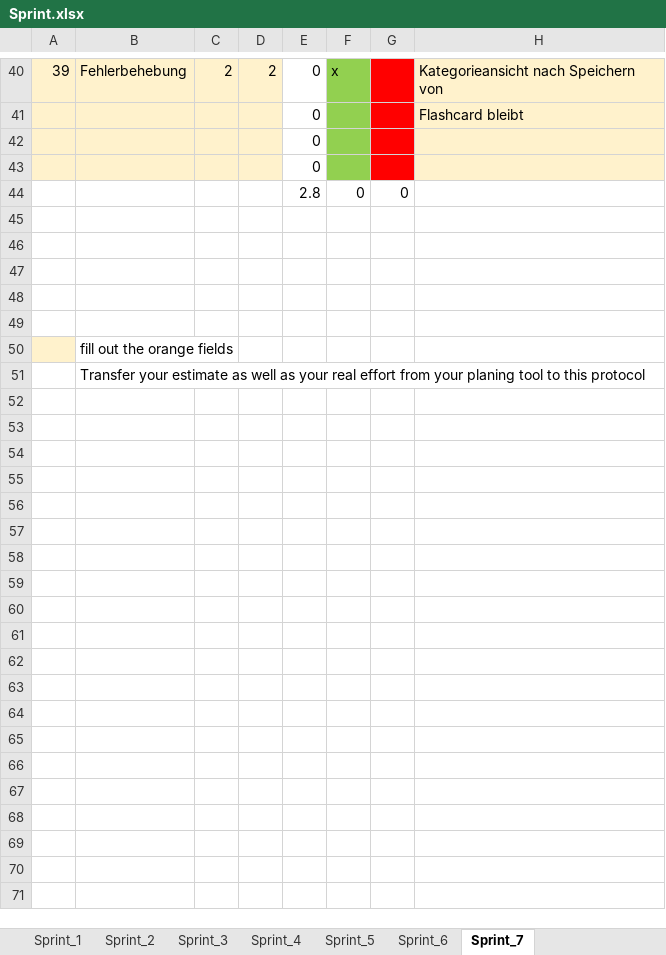
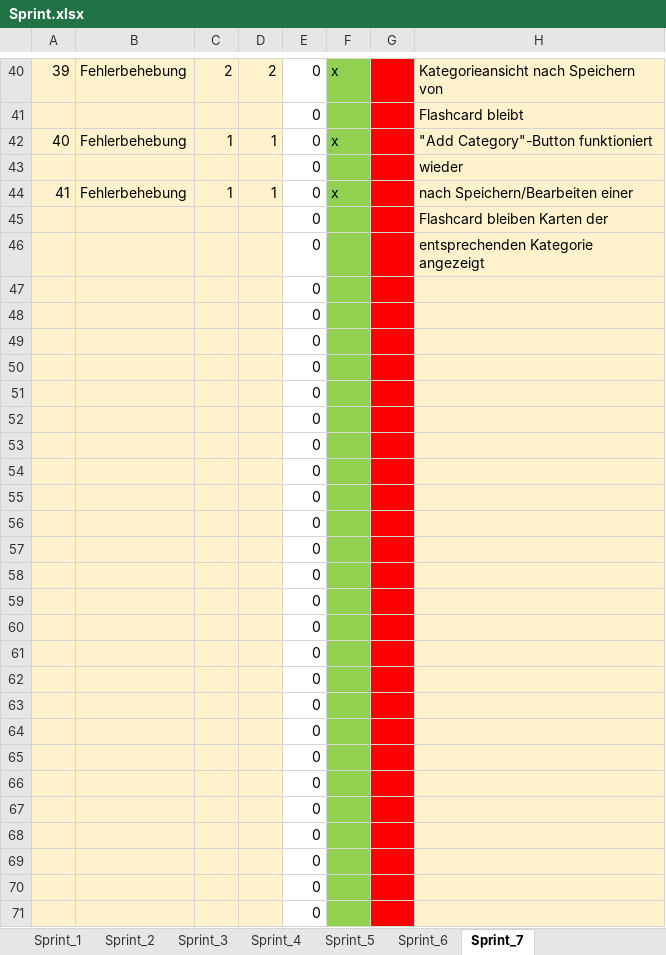
Before and after one commit to Alaskiara/FlashLearn, an Excel workbook: Sprint.xlsx, sheet Sprint_7, drawn as a sheet; only a part is shown, gaps mark what is left out; the shorter side is filled out with more unchanged rows; values as stored, in another font and other column widths than the file's, no borders; the diff covers the shown part only; the diff names each change by its address in the sheet, - before the commit and + after, or states it on an @@ line.

Commit message:
Fehlerbehebung: nach Speichern/Bearbeiten einer Flashcard bleiben Karten der entsprechenden Kategorie angezeigt; Sprintprotokoll angepasst

```diff
--- a/Sprint.xlsx (sheet Sprint_7)
+++ b/Sprint.xlsx (sheet Sprint_7)
+row 42: 40 | Fehlerbehebung | 1 | 1 | 0 | x |  | "Add Category"-Button funktioniert
+row 43:  |  |  |  | 0 |  |  | wieder
+row 44: 41 | Fehlerbehebung | 1 | 1 | 0 | x |  | nach Speichern/Bearbeiten einer
+row 45:  |  |  |  | 0 |  |  | Flashcard bleiben Karten der
+row 46:  |  |  |  | 0 |  |  | entsprechenden Kategorie angezeigt
+row 47:  |  |  |  | 0
+row 48:  |  |  |  | 0
+row 49:  |  |  |  | 0
+row 50:  |  |  |  | 0
+row 51:  |  |  |  | 0
+row 52:  |  |  |  | 0
+row 53:  |  |  |  | 0
+row 54:  |  |  |  | 0
+row 55:  |  |  |  | 0
+row 56:  |  |  |  | 0
+row 57:  |  |  |  | 0
+row 58:  |  |  |  | 0
+row 59:  |  |  |  | 0
+row 60:  |  |  |  | 0
+row 61:  |  |  |  | 0
+row 62:  |  |  |  | 0
+row 63:  |  |  |  | 0
+row 64:  |  |  |  | 0
+row 65:  |  |  |  | 0
+row 66:  |  |  |  | 0
+row 67:  |  |  |  | 0
+row 68:  |  |  |  | 0
+row 69:  |  |  |  | 0
```
Also changed, not shown: 3 added rows elsewhere in this sheet, formulas that keep their value, 4 other files.
